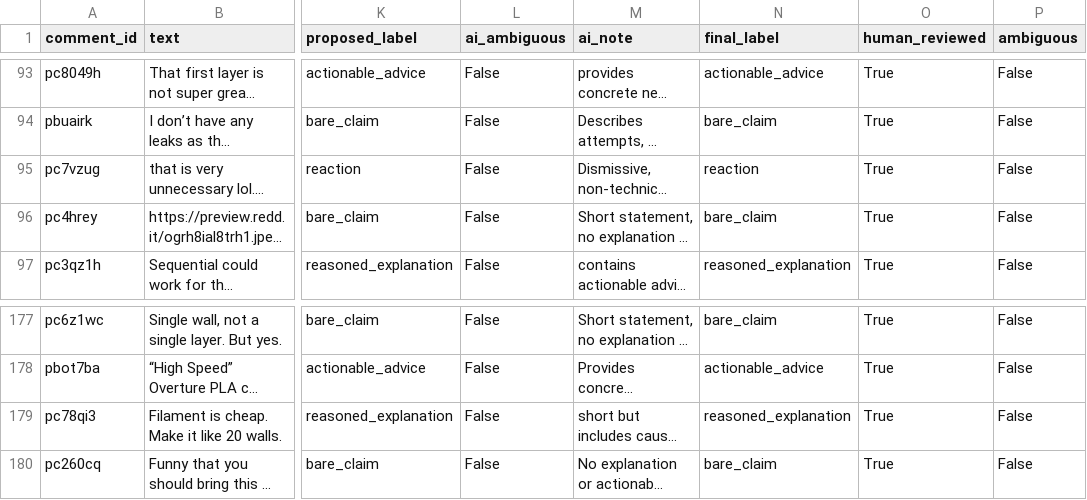
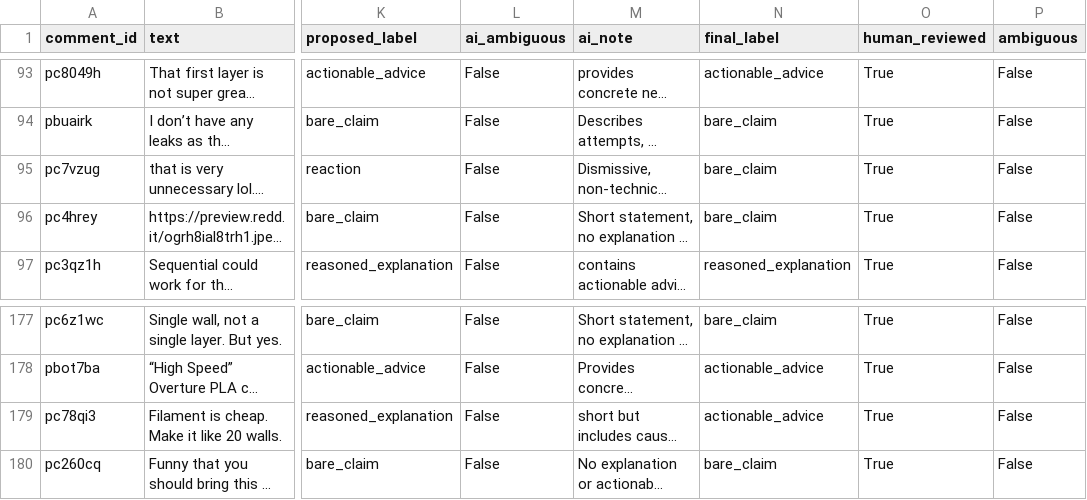
Before and after one commit to blayne-montaque/CSCI-485-Project-3, a CSV file: data/annotation_working.csv, drawn as a sheet; only a part is shown, gaps mark what is left out; long unchanged cells end in …; the diff names each change by its address in the sheet, - before the commit and + after, or states it on an @@ line.

Commit message:
data: refine labels after boundary audit

```diff
--- a/data/annotation_working.csv
+++ b/data/annotation_working.csv
-N95 (final_label): reaction
+N95 (final_label): bare_claim
-N179 (final_label): reasoned_explanation
+N179 (final_label): actionable_advice
```
Also changed, not shown: data/labeled_posts.csv, 3 other files.
